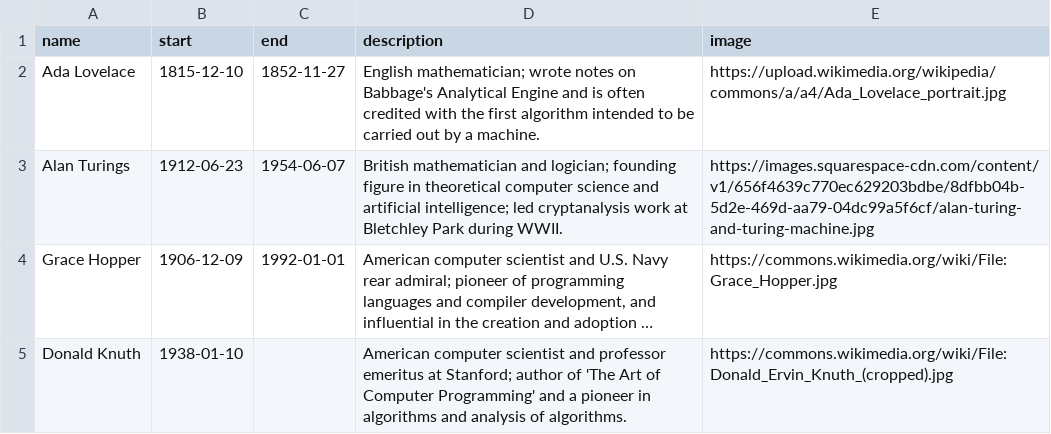
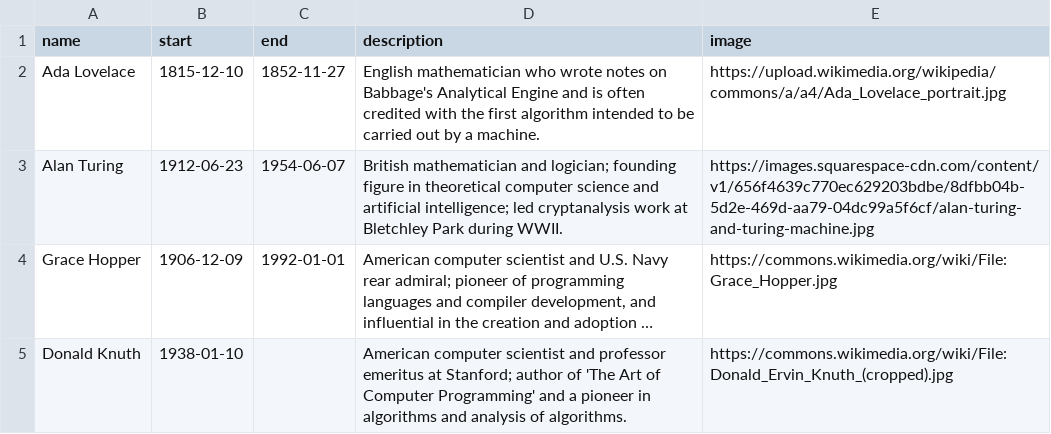
Before and after one commit to alcalino-git/timeliner, a CSV file: software_figures.csv, drawn as a sheet; only a part is shown; long unchanged cells end in …; the diff names each change by its address in the sheet, - before the commit and + after, or states it on an @@ line.

```diff
--- a/software_figures.csv
+++ b/software_figures.csv
-D2 (description): English mathematician; wrote notes…
+D2 (description): English mathematician who wrote notes…
-A3 (name): Alan Turings
+A3 (name): Alan Turing
```
Also changed, not shown: 2 other files.
